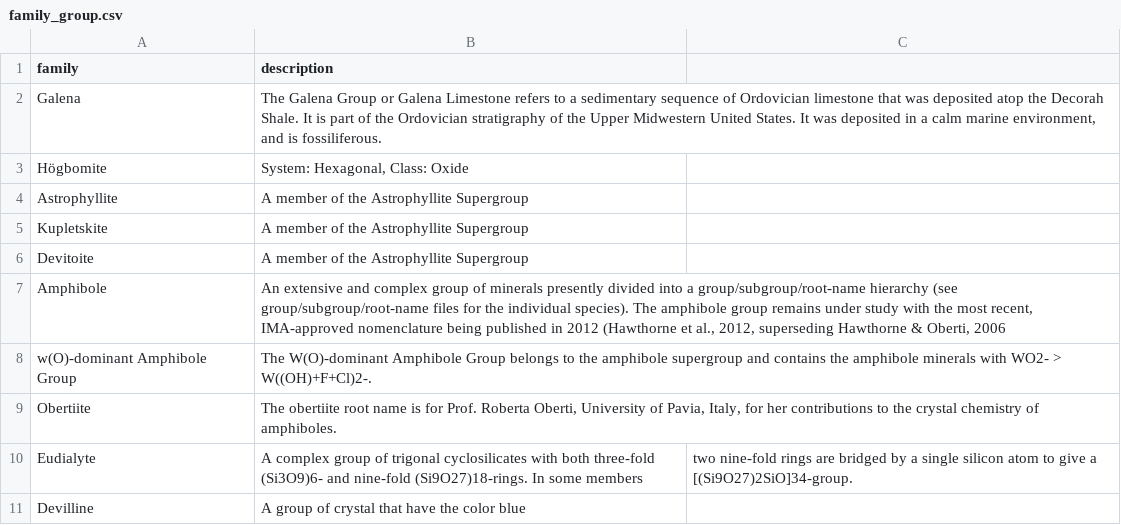
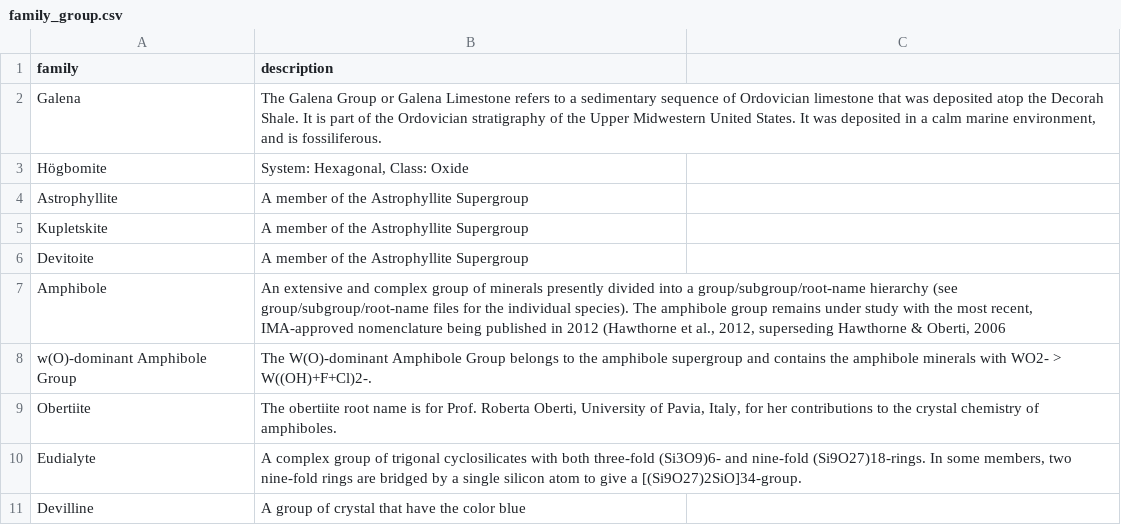
Before and after one commit to tunguyen17/rockdb, a CSV file: csv/family_group.csv, drawn as a sheet.

Commit message:
Update family_group.csv

```diff
--- a/csv/family_group.csv
+++ b/csv/family_group.csv
@@ -9,3 +9,3 @@ w(O)-dominant Amphibole Group,The W(O)-dominant Amphibole Group belongs to the a
 Obertiite,"The obertiite root name is for Prof. Roberta Oberti, University of Pavia, Italy, for her contributions to the crystal chemistry of amphiboles."
-Eudialyte,A complex group of trigonal cyclosilicates with both three-fold (Si3O9)6- and nine-fold (Si9O27)18-rings. In some members, two nine-fold rings are bridged by a single silicon atom to give a [(Si9O27)2SiO]34-group.
+Eudialyte,"A complex group of trigonal cyclosilicates with both three-fold (Si3O9)6- and nine-fold (Si9O27)18-rings. In some members, two nine-fold rings are bridged by a single silicon atom to give a [(Si9O27)2SiO]34-group."
 Devilline,A group of crystal that have the color blue
```
